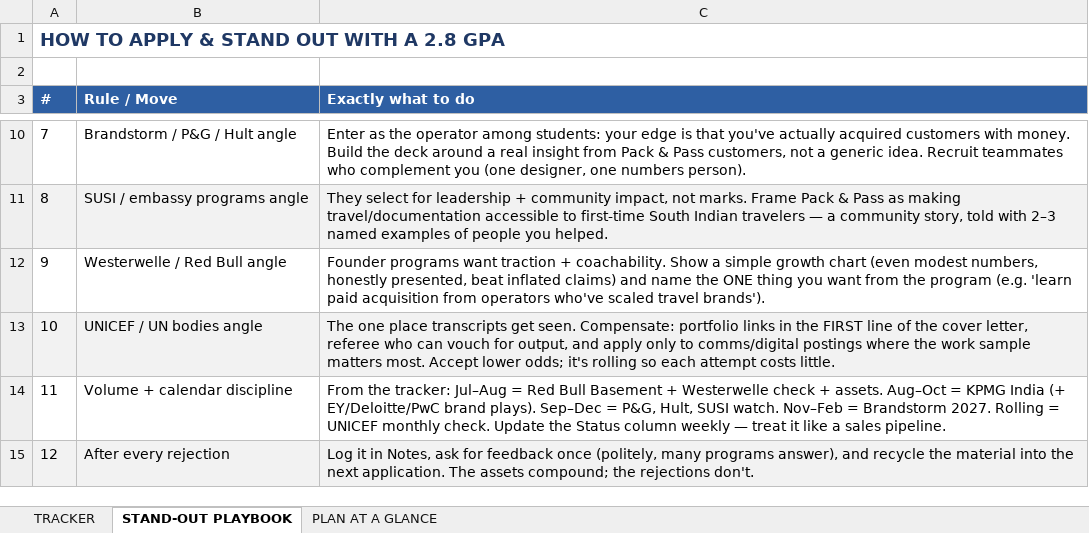
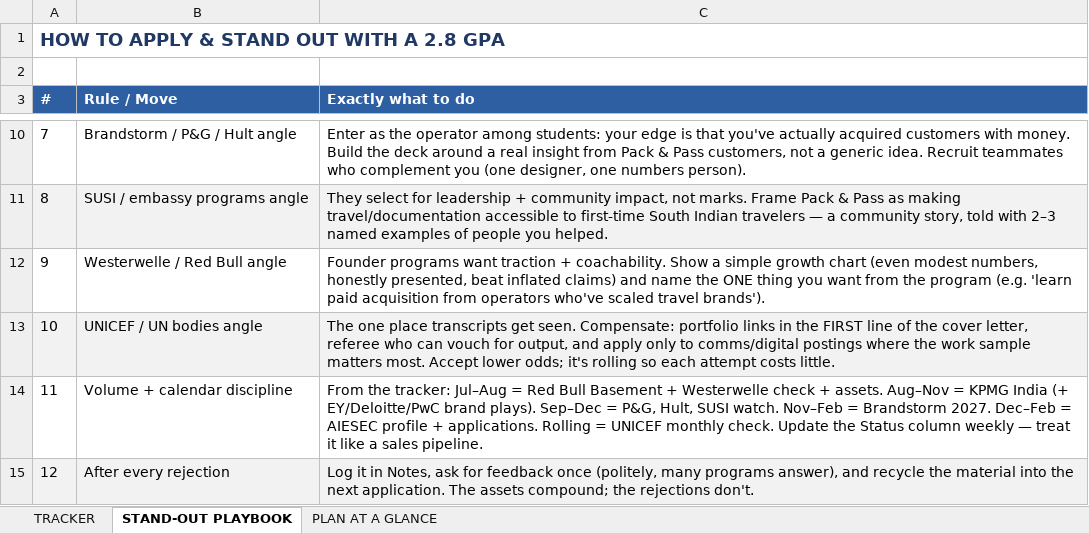
Before and after one commit to ryanebenezer01-sketch/Pack-pass, an Excel workbook: Sponsored-International-Internships.xlsx, sheet STAND-OUT PLAYBOOK, drawn as a sheet; only a part is shown, gaps mark what is left out; values as stored, in another font and other column widths than the file's, no borders; the diff names each change by its address in the sheet, - before the commit and + after, or states it on an @@ line.

```diff
--- a/Sponsored-International-Internships.xlsx (sheet STAND-OUT PLAYBOOK)
+++ b/Sponsored-International-Internships.xlsx (sheet STAND-OUT PLAYBOOK)
-C14 (Exactly what to do): …+ assets. Aug–Oct = KPMG India (+ EY/Deloitte/PwC brand plays). Sep–Dec = P&G, Hult, SUSI watch. Nov–Feb = Brandstorm 2027. Rolling =…
+C14 (Exactly what to do): …+ assets. Aug–Nov = KPMG India (+ EY/Deloitte/PwC brand plays). Sep–Dec = P&G, Hult, SUSI watch. Nov–Feb = Brandstorm 2027. Dec–Feb = AIESEC profile + applications. Rolling =…
```
Also changed, not shown: sheet TRACKER.
